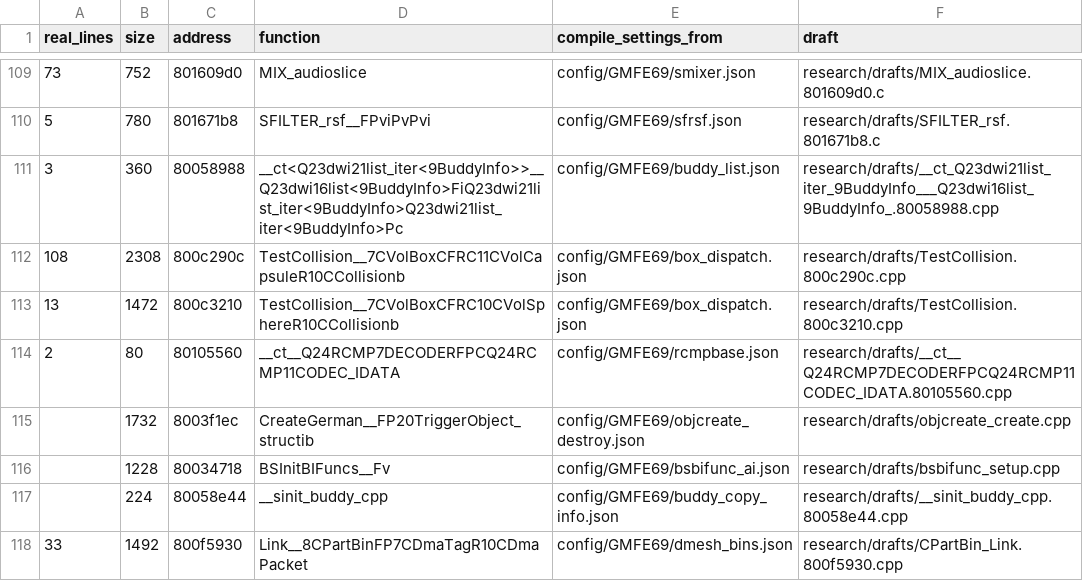
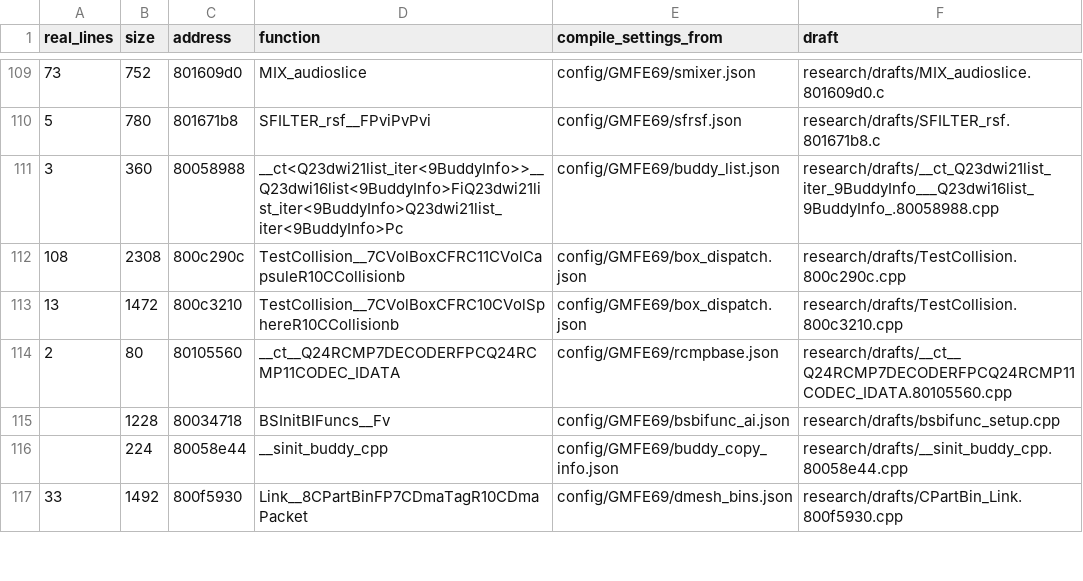
Before and after one commit to kyleckroeger/moh-frontline-decomp, a TSV file: research/drafts/index.tsv, drawn as a sheet; only a part is shown, gaps mark what is left out.

```diff
--- a/research/drafts/index.tsv
+++ b/research/drafts/index.tsv
@@ -114,3 +114,2 @@ real_lines	size	address	function	compile_settings_from	draft
 2	80	80105560	__ct__Q24RCMP7DECODERFPCQ24RCMP11CODEC_IDATA	config/GMFE69/rcmpbase.json	research/drafts/__ct__Q24RCMP7DECODERFPCQ24RCMP11CODEC_IDATA.80105560.cpp
-	1732	8003f1ec	CreateGerman__FP20TriggerObject_structib	config/GMFE69/objcreate_destroy.json	research/drafts/objcreate_create.cpp
 	1228	80034718	BSInitBIFuncs__Fv	config/GMFE69/bsbifunc_ai.json	research/drafts/bsbifunc_setup.cpp
```
Also changed, not shown: research/drafts/status.tsv, 11 other files.
